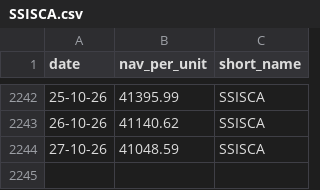
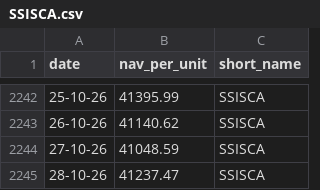
Before and after one commit to nguyen-q-huy/funds-archive, a CSV file: data/SSISCA.csv, drawn as a sheet; only a part is shown, gaps mark what is left out; the diff names each change by its address in the sheet, - before the commit and + after, or states it on an @@ line.

Commit message:
chore: update fund NAV data 2026-10-29

```diff
--- a/data/SSISCA.csv
+++ b/data/SSISCA.csv
+row 2245: 28-10-26 | 41237.47 | SSISCA
```
